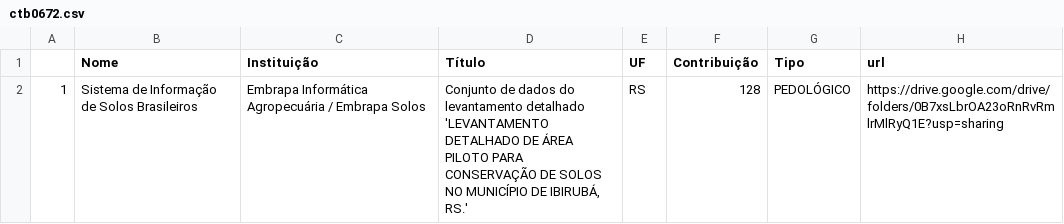
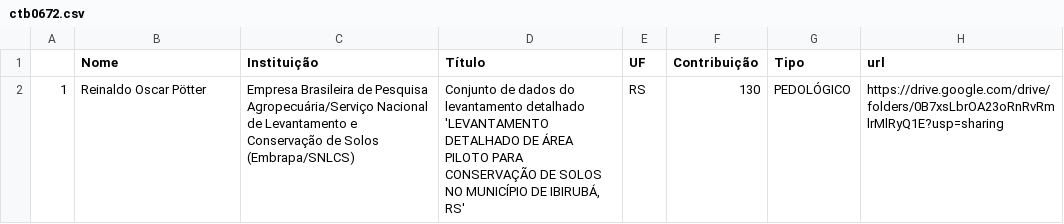
Before and after one commit to samuel-rosa/Fe-BR, a CSV file: data/ctb0672.csv, drawn as a sheet.

```diff
--- a/data/ctb0672.csv
+++ b/data/ctb0672.csv
@@ -1,2 +1,2 @@
 "","Nome","Instituição","Título","UF","Contribuição","Tipo","url"
-"1","Sistema de Informação de Solos Brasileiros","Embrapa Informática Agropecuária / Embrapa Solos","Conjunto de dados do levantamento detalhado 'LEVANTAMENTO DETALHADO DE ÁREA PILOTO PARA CONSERVAÇÃO DE SOLOS NO MUNICÍPIO DE IBIRUBÁ, RS.'","RS",128,"PEDOLÓGICO","https://drive.google.com/drive/folders/0B7xsLbrOA23oRnRvRmlrMlRyQ1E?usp=sharing"
+"1","Reinaldo Oscar Pötter","Empresa Brasileira de Pesquisa Agropecuária/Serviço Nacional de Levantamento e Conservação de Solos (Embrapa/SNLCS)","Conjunto de dados do levantamento detalhado 'LEVANTAMENTO DETALHADO DE ÁREA PILOTO PARA CONSERVAÇÃO DE SOLOS NO MUNICÍPIO DE IBIRUBÁ, RS'","RS",130,"PEDOLÓGICO","https://drive.google.com/drive/folders/0B7xsLbrOA23oRnRvRmlrMlRyQ1E?usp=sharing"
```
Also changed, not shown: data/ctb0643.csv, 2 other files.
